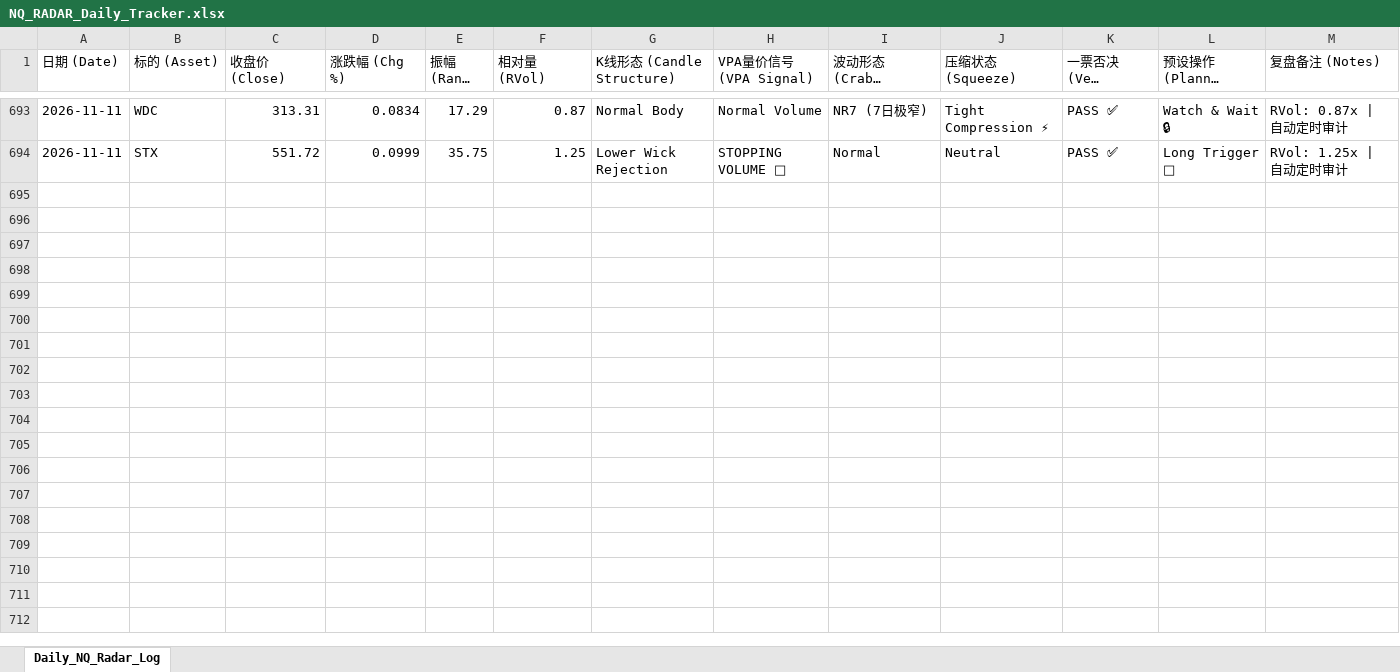
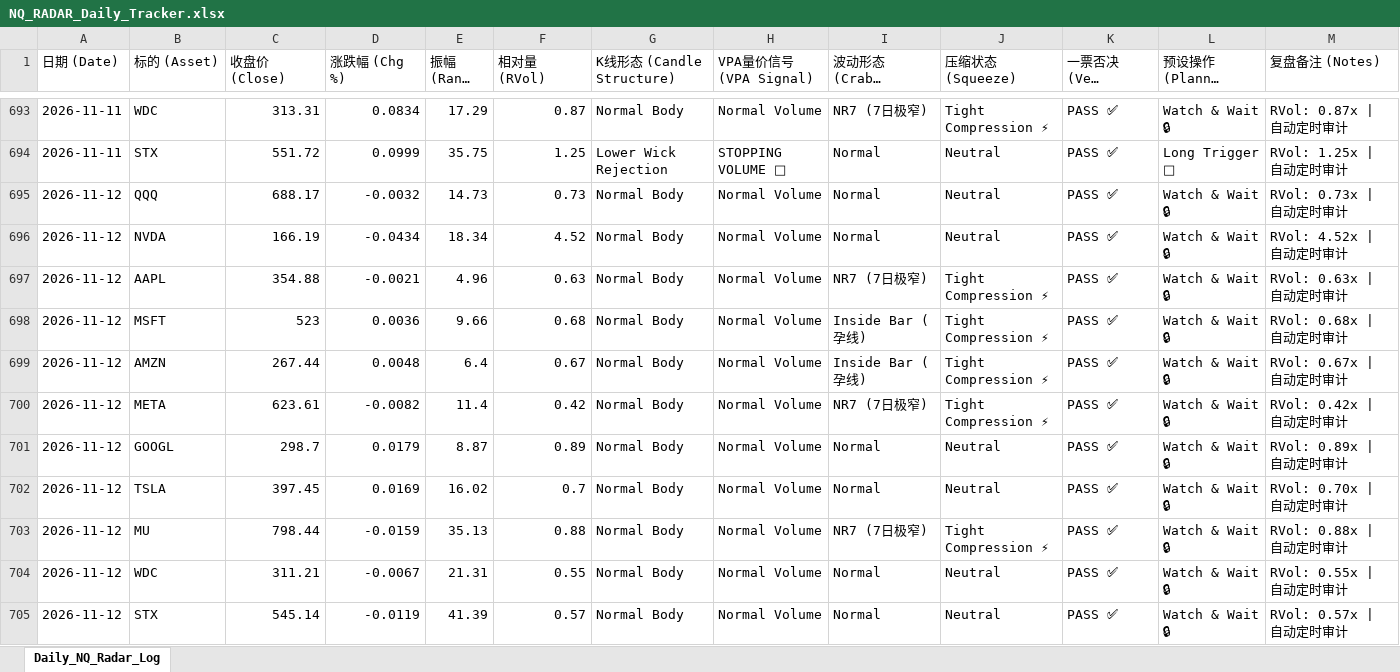
Before and after one commit to adrianchew8295/nq-radar, an Excel workbook: NQ_RADAR_Daily_Tracker.xlsx, sheet Daily_NQ_Radar_Log, drawn as a sheet; only a part is shown, gaps mark what is left out; long unchanged cells end in …; values as stored, in another font and other column widths than the file's, no borders; the diff names each change by its address in the sheet, - before the commit and + after, or states it on an @@ line.

```diff
--- a/NQ_RADAR_Daily_Tracker.xlsx (sheet Daily_NQ_Radar_Log)
+++ b/NQ_RADAR_Daily_Tracker.xlsx (sheet Daily_NQ_Radar_Log)
+row 695: 2026-11-12 | QQQ | 688.17 | -0.0032 | 14.73 | 0.73 | Normal Body | Normal Volume | Normal | Neutral | PASS ✅ | Watch & Wait 🔒 | RVol: 0.73x | 自动定时审计
+row 696: 2026-11-12 | NVDA | 166.19 | -0.0434 | 18.34 | 4.52 | Normal Body | Normal Volume | Normal | Neutral | PASS ✅ | Watch & Wait 🔒 | RVol: 4.52x | 自动定时审计
+row 697: 2026-11-12 | AAPL | 354.88 | -0.0021 | 4.96 | 0.63 | Normal Body | Normal Volume | NR7 (7日极窄) | Tight Compression ⚡ | PASS ✅ | Watch & Wait 🔒 | RVol: 0.63x | 自动定时审计
+row 698: 2026-11-12 | MSFT | 523 | 0.0036 | 9.66 | 0.68 | Normal Body | Normal Volume | Inside Bar (孕线) | Tight Compression ⚡ | PASS ✅ | Watch & Wait 🔒 | RVol: 0.68x | 自动定时审计
+row 699: 2026-11-12 | AMZN | 267.44 | 0.0048 | 6.4 | 0.67 | Normal Body | Normal Volume | Inside Bar (孕线) | Tight Compression ⚡ | PASS ✅ | Watch & Wait 🔒 | RVol: 0.67x | 自动定时审计
+row 700: 2026-11-12 | META | 623.61 | -0.0082 | 11.4 | 0.42 | Normal Body | Normal Volume | NR7 (7日极窄) | Tight Compression ⚡ | PASS ✅ | Watch & Wait 🔒 | RVol: 0.42x | 自动定时审计
+row 701: 2026-11-12 | GOOGL | 298.7 | 0.0179 | 8.87 | 0.89 | Normal Body | Normal Volume | Normal | Neutral | PASS ✅ | Watch & Wait 🔒 | RVol: 0.89x | 自动定时审计
+row 702: 2026-11-12 | TSLA | 397.45 | 0.0169 | 16.02 | 0.7 | Normal Body | Normal Volume | Normal | Neutral | PASS ✅ | Watch & Wait 🔒 | RVol: 0.70x | 自动定时审计
+row 703: 2026-11-12 | MU | 798.44 | -0.0159 | 35.13 | 0.88 | Normal Body | Normal Volume | NR7 (7日极窄) | Tight Compression ⚡ | PASS ✅ | Watch & Wait 🔒 | RVol: 0.88x | 自动定时审计
+row 704: 2026-11-12 | WDC | 311.21 | -0.0067 | 21.31 | 0.55 | Normal Body | Normal Volume | Normal | Neutral | PASS ✅ | Watch & Wait 🔒 | RVol: 0.55x | 自动定时审计
+row 705: 2026-11-12 | STX | 545.14 | -0.0119 | 41.39 | 0.57 | Normal Body | Normal Volume | Normal | Neutral | PASS ✅ | Watch & Wait 🔒 | RVol: 0.57x | 自动定时审计
```
